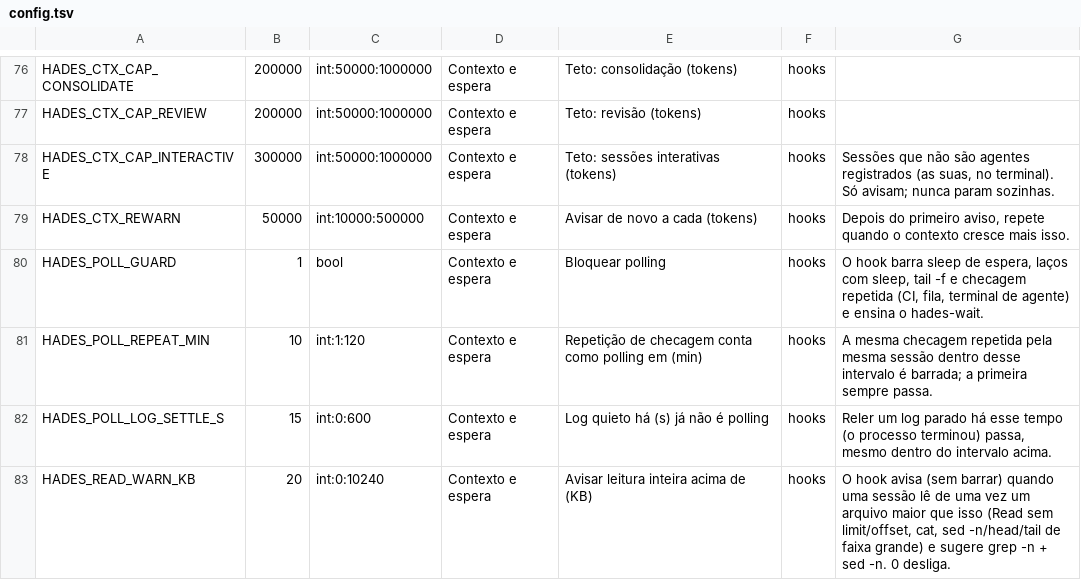
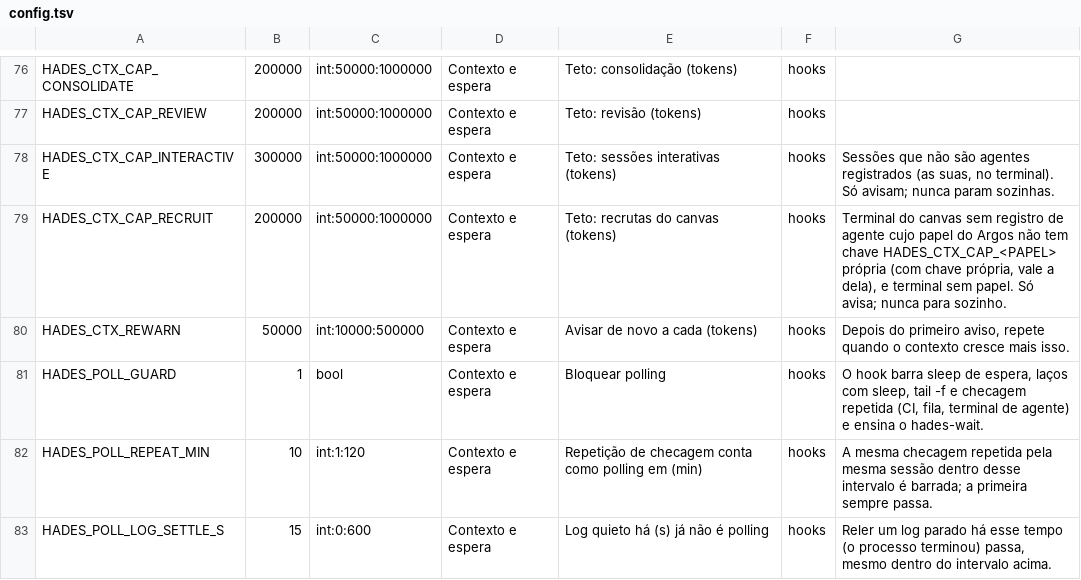
Before and after one commit to The-Hades-Organization/Hades-Skill, a TSV file: kit/config.tsv, drawn as a sheet; only a part is shown, gaps mark what is left out; the shorter side is filled out with more unchanged rows; the diff names each change by its address in the sheet, - before the commit and + after, or states it on an @@ line.

```diff
--- a/kit/config.tsv
+++ b/kit/config.tsv
+row 79: HADES_CTX_CAP_RECRUIT | 200000 | int:50000:1000000 | Contexto e espera | Teto: recrutas do canvas (tokens) | hooks | Terminal do canvas sem registro de agente cujo papel do Argos não tem chave HADES_CTX_CAP_<PAPEL> própria (com chave própria, vale a dela), e terminal sem papel. Só avisa; nunca para sozinho.
```
Also changed, not shown: 45 other files.
